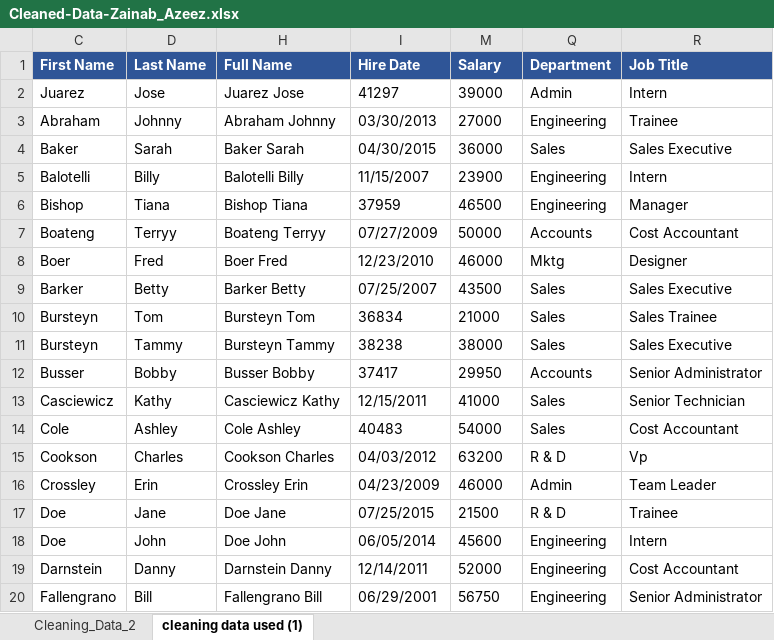
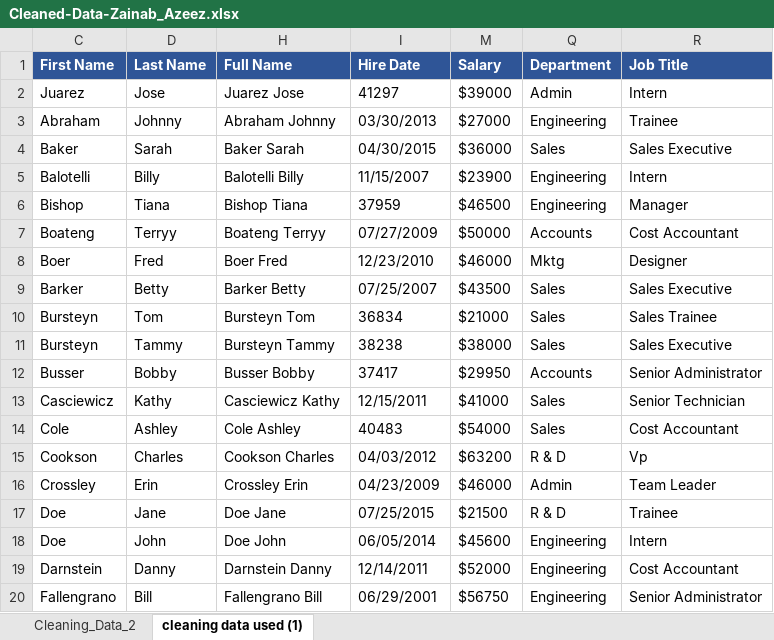
Before and after one commit to zazeezz/Cleaned_Data_Zainab_Azeez.xlsx, an Excel workbook: Cleaned-Data-Zainab_Azeez.xlsx, sheet cleaning data used (1), drawn as a sheet; values as stored, in another font and other column widths than the file's, no borders; table styles not drawn; the diff names each change by its address in the sheet, - before the commit and + after, or states it on an @@ line.

Commit message:
Add files via upload

```diff
--- a/Cleaned-Data-Zainab_Azeez.xlsx (sheet cleaning data used (1))
+++ b/Cleaned-Data-Zainab_Azeez.xlsx (sheet cleaning data used (1))
-M2 (Salary): 39000
+M2 (Salary): $39000
-M3 (Salary): 27000
+M3 (Salary): $27000
-M4 (Salary): 36000
+M4 (Salary): $36000
-M5 (Salary): 23900
+M5 (Salary): $23900
-M6 (Salary): 46500
+M6 (Salary): $46500
-M7 (Salary): 50000
+M7 (Salary): $50000
-M8 (Salary): 46000
+M8 (Salary): $46000
-M9 (Salary): 43500
+M9 (Salary): $43500
-M10 (Salary): 21000
+M10 (Salary): $21000
-M11 (Salary): 38000
+M11 (Salary): $38000
-M12 (Salary): 29950
+M12 (Salary): $29950
-M13 (Salary): 41000
+M13 (Salary): $41000
-M14 (Salary): 54000
+M14 (Salary): $54000
-M15 (Salary): 63200
+M15 (Salary): $63200
-M16 (Salary): 46000
+M16 (Salary): $46000
-M17 (Salary): 21500
+M17 (Salary): $21500
-M18 (Salary): 45600
+M18 (Salary): $45600
-M19 (Salary): 52000
+M19 (Salary): $52000
-M20 (Salary): 56750
+M20 (Salary): $56750
```
